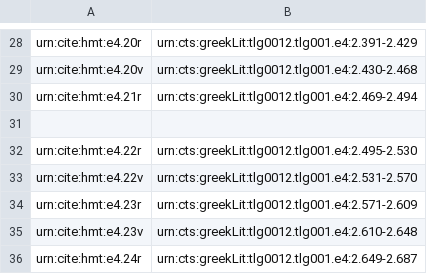
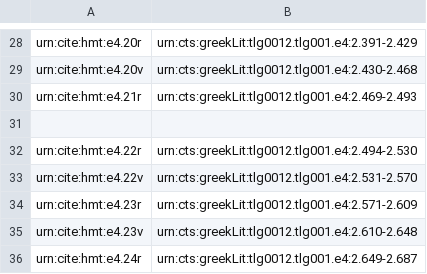
Before and after one commit to hmteditors/omega-1-12-indexin, a CSV file: iliad-page-index.csv, drawn as a sheet; only a part is shown, gaps mark what is left out.

Commit message:
Update iliad-page-index.csv

```diff
--- a/iliad-page-index.csv
+++ b/iliad-page-index.csv
@@ -29,5 +29,5 @@ urn:cite:hmt:e4.20r,urn:cts:greekLit:tlg0012.tlg001.e4:2.391-2.429
 urn:cite:hmt:e4.20v,urn:cts:greekLit:tlg0012.tlg001.e4:2.430-2.468
-urn:cite:hmt:e4.21r,urn:cts:greekLit:tlg0012.tlg001.e4:2.469-2.494
+urn:cite:hmt:e4.21r,urn:cts:greekLit:tlg0012.tlg001.e4:2.469-2.493
 
-urn:cite:hmt:e4.22r,urn:cts:greekLit:tlg0012.tlg001.e4:2.495-2.530
+urn:cite:hmt:e4.22r,urn:cts:greekLit:tlg0012.tlg001.e4:2.494-2.530
 urn:cite:hmt:e4.22v,urn:cts:greekLit:tlg0012.tlg001.e4:2.531-2.570
```
